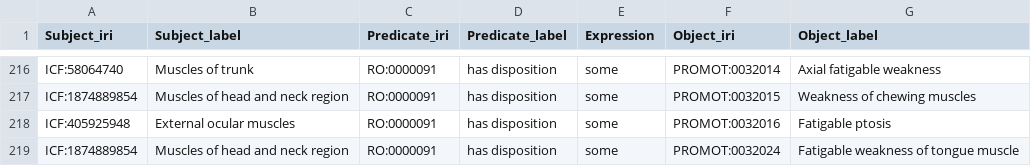
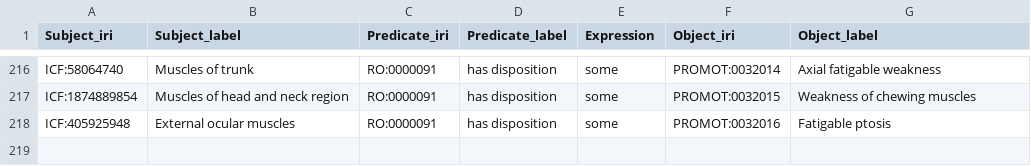
Before and after one commit to JuPoIm/promot, a TSV file: src/data/promot/V1_axioms_bs-pheno.tsv, drawn as a sheet; only a part is shown, gaps mark what is left out.

```diff
--- a/src/data/promot/V1_axioms_bs-pheno.tsv
+++ b/src/data/promot/V1_axioms_bs-pheno.tsv
@@ -218,2 +218 @@ ICF:1874889854	Muscles of head and neck region	RO:0000091	has disposition	some	P
 ICF:405925948	External ocular muscles	RO:0000091	has disposition	some	PROMOT:0032016	Fatigable ptosis
-ICF:1874889854	Muscles of head and neck region	RO:0000091	has disposition	some	PROMOT:0032024	Fatigable weakness of tongue muscle
```
Also changed, not shown: src/data/promot/V1_axioms_anatomy-pheno.tsv, src/data/promot/V1_axioms_disease-pheno.tsv, 26 other files.
